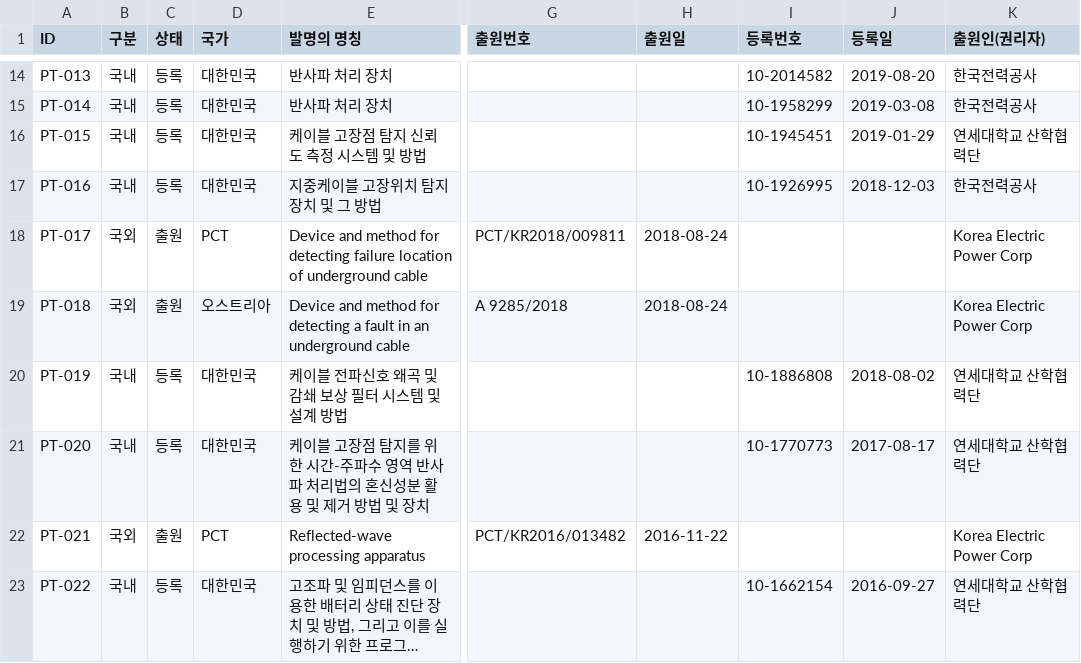
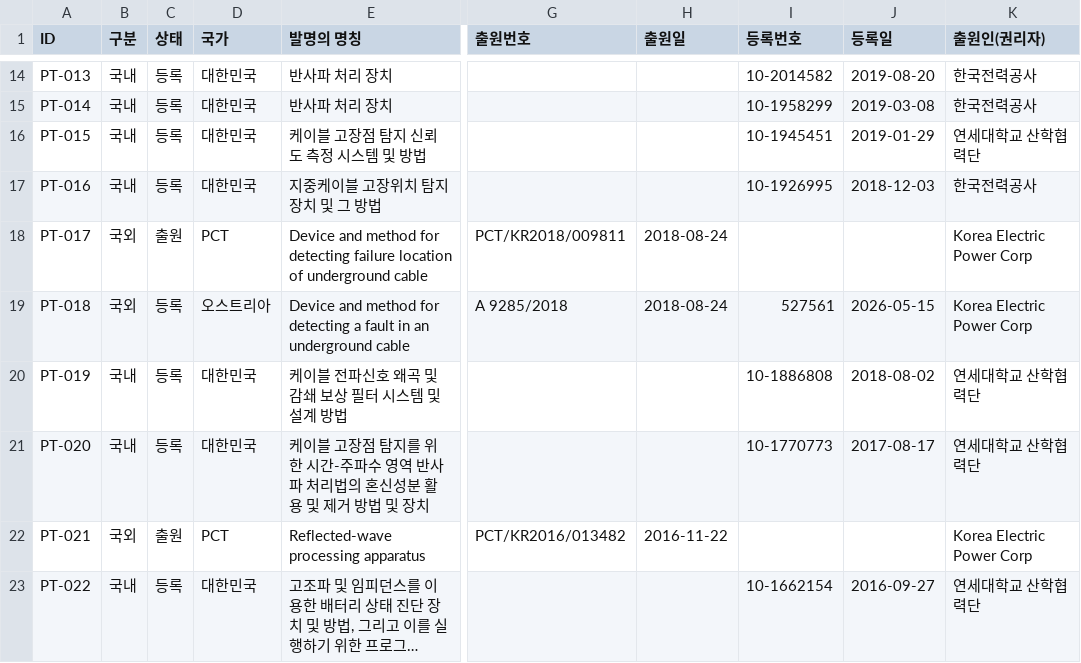
Before and after one commit to eil-knu/eil-knu.github.io, a CSV file: data/patents.csv, drawn as a sheet; only a part is shown, gaps mark what is left out; long unchanged cells end in …; the diff names each change by its address in the sheet, - before the commit and + after, or states it on an @@ line.

Commit message:
관리자: 특허 수정 PT-018 (kgy***@gmail.com)

```diff
--- a/data/patents.csv
+++ b/data/patents.csv
-C19 (상태): 출원
+C19 (상태): 등록
-I19 (등록번호): (empty)
+I19 (등록번호): 527561
-J19 (등록일): (empty)
+J19 (등록일): 2026-05-15
```
